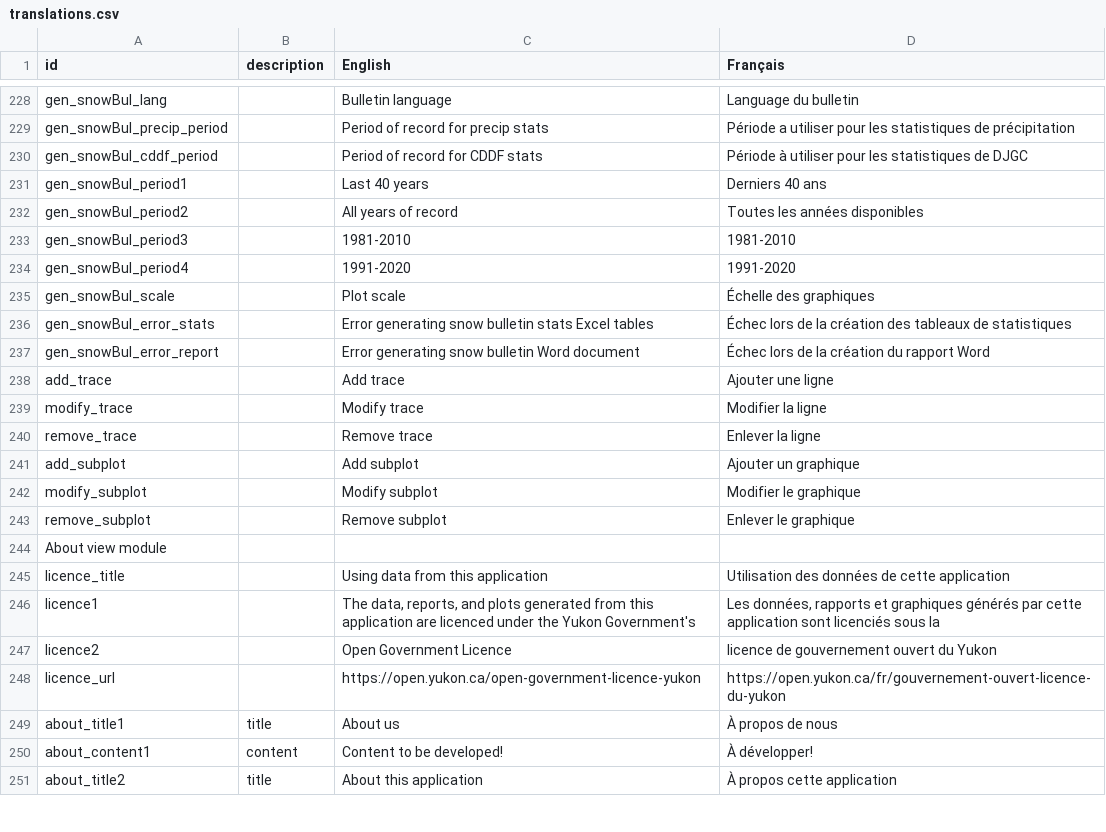
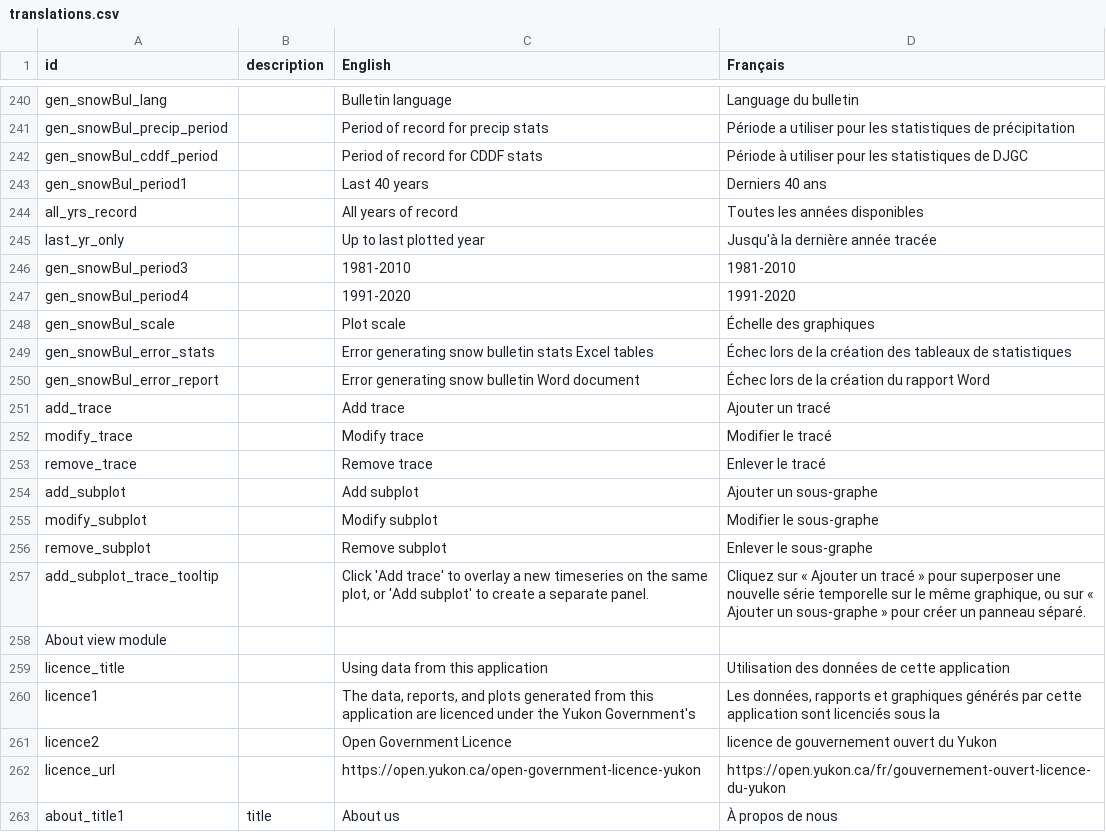
Before and after one commit to YukonWRB/YGwater, a CSV file: inst/apps/YGwater/translations.csv, drawn as a sheet; only a part is shown, gaps mark what is left out; the shorter side is filled out with more unchanged rows; the diff covers the shown part only.

```diff
--- a/inst/apps/YGwater/translations.csv
+++ b/inst/apps/YGwater/translations.csv
@@ -231,3 +243,4 @@ gen_snowBul_cddf_period,,Period of record for CDDF stats,Période à utiliser po
 gen_snowBul_period1,,Last 40 years,Derniers 40 ans
-gen_snowBul_period2,,All years of record,Toutes les années disponibles
+all_yrs_record,,All years of record,Toutes les années disponibles
+last_yr_only,,Up to last plotted year,Jusqu'à la dernière année tracée
 gen_snowBul_period3,,1981-2010,1981-2010
@@ -237,8 +250,9 @@ gen_snowBul_error_stats,,Error generating snow bulletin stats Excel tables,Éche
 gen_snowBul_error_report,,Error generating snow bulletin Word document,Échec lors de la création du rapport Word
-add_trace,,Add trace,Ajouter une ligne
-modify_trace,,Modify trace,Modifier la ligne
-remove_trace,,Remove trace,Enlever la ligne
-add_subplot,,Add subplot,Ajouter un graphique
-modify_subplot,,Modify subplot,Modifier le graphique
-remove_subplot,,Remove subplot,Enlever le graphique
+add_trace,,Add trace,Ajouter un tracé
+modify_trace,,Modify trace,Modifier le tracé
+remove_trace,,Remove trace,Enlever le tracé
+add_subplot,,Add subplot,Ajouter un sous-graphe
+modify_subplot,,Modify subplot,Modifier le sous-graphe
+remove_subplot,,Remove subplot,Enlever le sous-graphe
+add_subplot_trace_tooltip,,"Click 'Add trace' to overlay a new timeseries on the same plot, or 'Add subplot' to create a separate panel.","Cliquez sur « Ajouter un tracé » pour superposer une nouvelle série temporelle sur le même graphique, ou sur « Ajouter un sous-graphe » pour créer un panneau séparé."
 About view module,,,
```
Also changed, not shown: 16 added rows and 4 removed rows elsewhere in this file, 3 other files.
